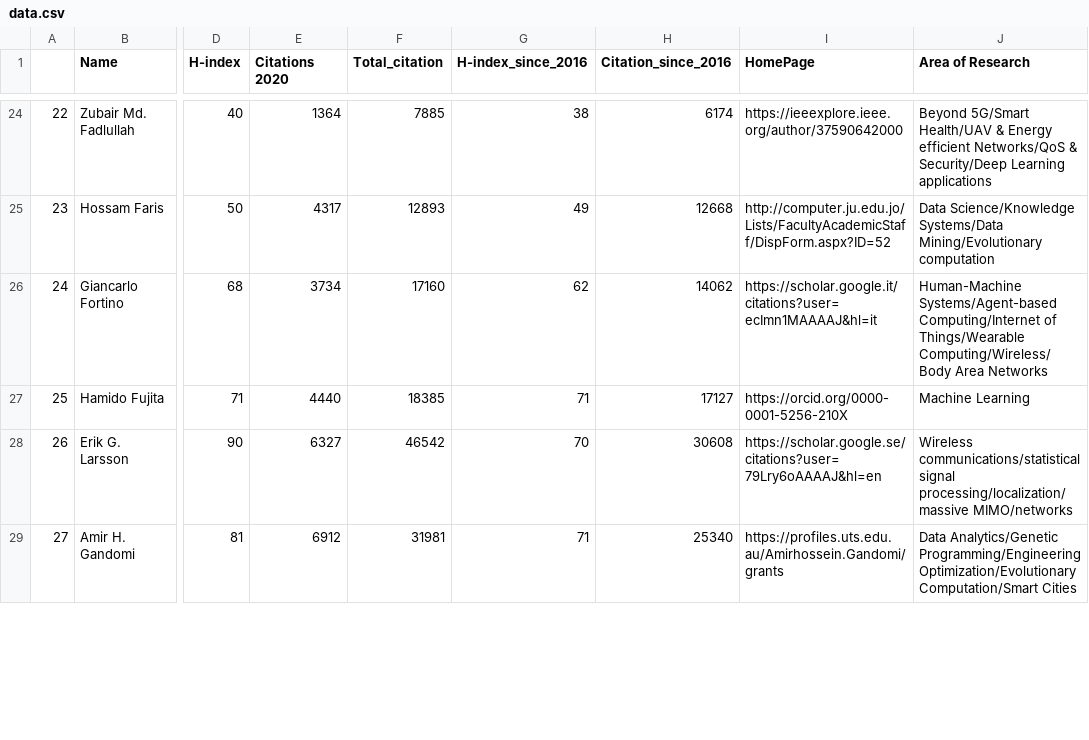
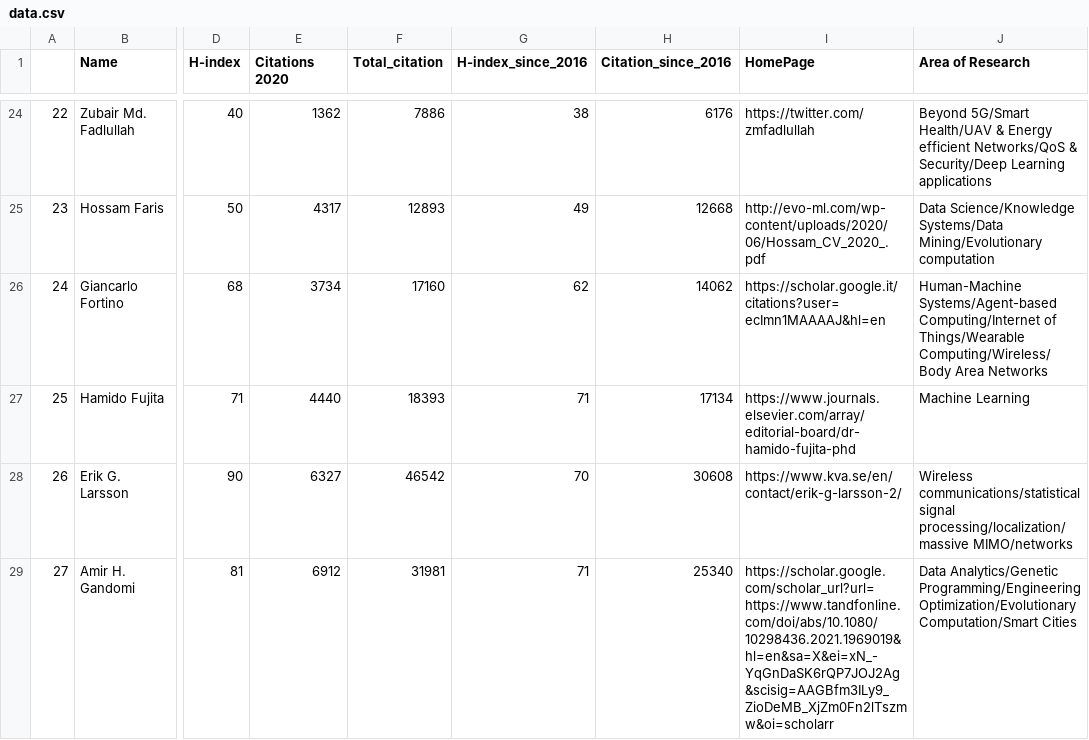
Before and after one commit to cryptogeekk/insights2techinfo, a CSV file: data.csv, drawn as a sheet; only a part is shown, gaps mark what is left out; the diff covers the shown part only; the diff names each change by its address in the sheet, - before the commit and + after, or states it on an @@ line.

```diff
--- a/data.csv
+++ b/data.csv
-E24 (Citations 2020): 1364
+E24 (Citations 2020): 1362
-F24 (Total_citation): 7885
+F24 (Total_citation): 7886
-H24 (Citation_since_2016): 6174
+H24 (Citation_since_2016): 6176
-I24 (HomePage): https://ieeexplore.ieee.org/author/37590642000
+I24 (HomePage): https://twitter.com/zmfadlullah
-I25 (HomePage): http://computer.ju.edu.jo/Lists/FacultyAcademicStaff/DispForm.aspx?ID=52
+I25 (HomePage): http://evo-ml.com/wp-content/uploads/2020/06/Hossam_CV_2020_.pdf
-I26 (HomePage): https://scholar.google.it/citations?user=ecImn1MAAAAJ&hl=it
+I26 (HomePage): https://scholar.google.it/citations?user=ecImn1MAAAAJ&hl=en
-F27 (Total_citation): 18385
+F27 (Total_citation): 18393
-H27 (Citation_since_2016): 17127
+H27 (Citation_since_2016): 17134
-I27 (HomePage): https://orcid.org/0000-0001-5256-210X
+I27 (HomePage): https://www.journals.elsevier.com/array/editorial-board/dr-hamido-fujita-phd
-I28 (HomePage): https://scholar.google.se/citations?user=79Lry6oAAAAJ&hl=en
+I28 (HomePage): https://www.kva.se/en/contact/erik-g-larsson-2/
-I29 (HomePage): https://profiles.uts.edu.au/Amirhossein.Gandomi/grants
+I29 (HomePage): https://scholar.google.com/scholar_url?url=https://www.tandfonline.com/doi/abs/10.1080/10298436.2021.1969019&hl=en&sa=X&ei=xN_-YqGnDaSK6rQP7JOJ2Ag&scisig=AAGBfm3ILy9_ZioDeMB_XjZm0Fn2lTszmw&oi=scholarr
```
Also changed, not shown: 128 edited cells elsewhere in this file, 1 other file.
